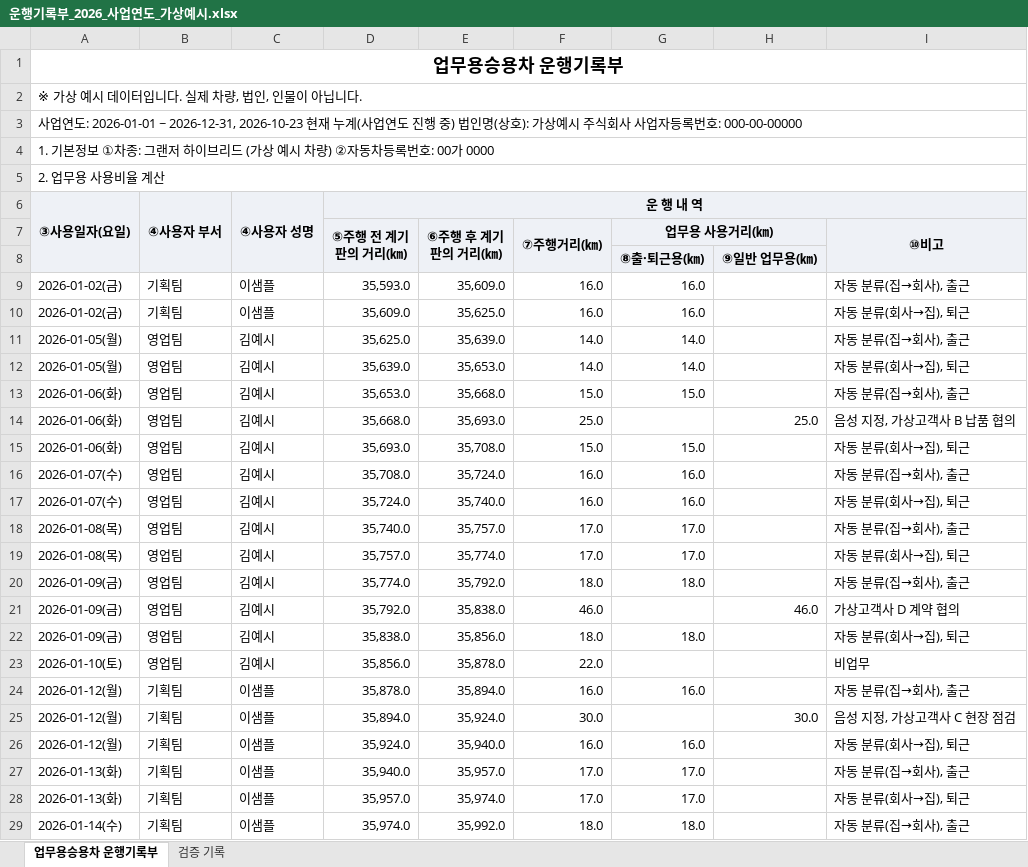
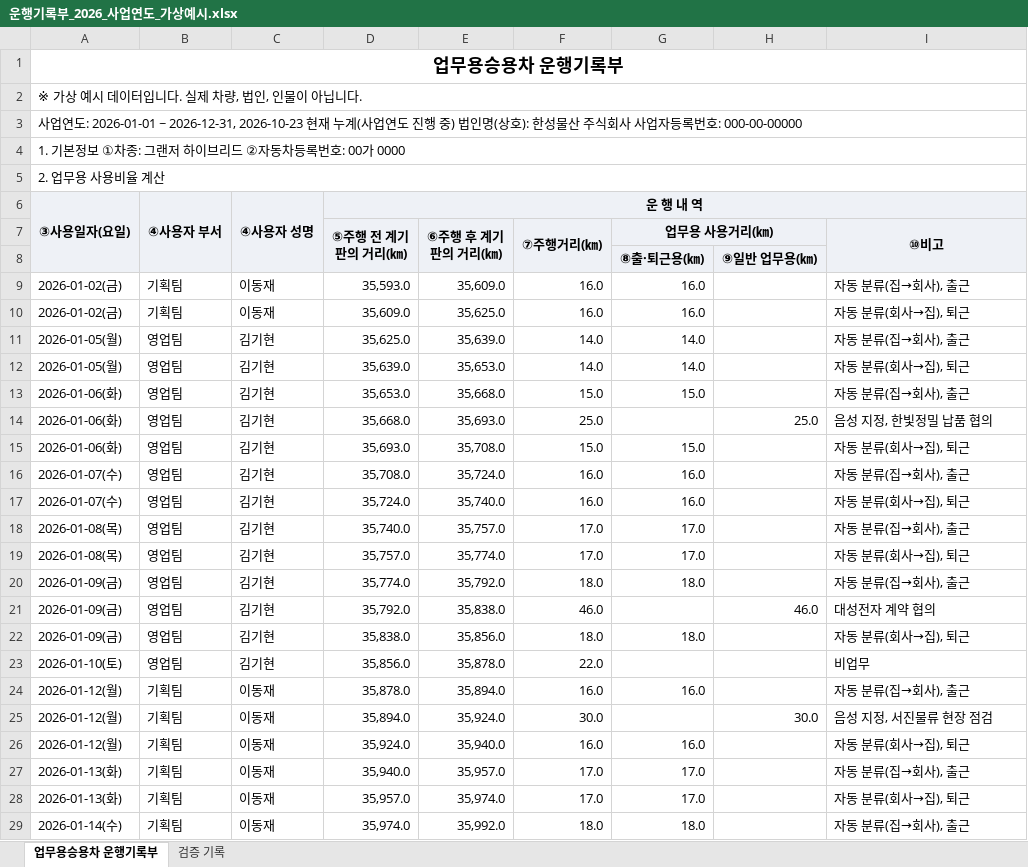
Before and after one commit to autobrief-app/autobrief, an Excel workbook: docs/samples/운행기록부_2026_사업연도_가상예시.xlsx, sheet 업무용승용차 운행기록부, drawn as a sheet; only a part is shown; values as stored, in another font and other column widths than the file's, no borders; the diff covers the shown part only; the diff names each change by its address in the sheet, - before the commit and + after, or states it on an @@ line.

```diff
--- a/docs/samples/운행기록부_2026_사업연도_가상예시.xlsx (sheet 업무용승용차 운행기록부)
+++ b/docs/samples/운행기록부_2026_사업연도_가상예시.xlsx (sheet 업무용승용차 운행기록부)
-A3: …(상호): 가상예시 주식회…
+A3: …(상호): 한성물산 주식회…
-A4: …브리드 (가상 예시 차량) ②자동차…
+A4: …브리드 ②자동차…
-C9:C10: 이샘플
+C9:C10: 이동재
-C11:C23: 김예시
+C11:C23: 김기현
-I14 (⑩비고): 음성 지정, 가상고객사 B 납품 협의
+I14 (⑩비고): 음성 지정, 한빛정밀 납품 협의
-I21 (⑩비고): 가상고객사 D 계약 협의
+I21 (⑩비고): 대성전자 계약 협의
-C24:C29: 이샘플
+C24:C29: 이동재
-I25 (⑩비고): 음성 지정, 가상고객사 C 현장 점검
+I25 (⑩비고): 음성 지정, 서진물류 현장 점검
```
Also changed, not shown: 517 edited cells elsewhere in this sheet, sheet 검증 기록, docs/samples/운행기록부_2026-10_가상예시.xlsx, 22 other files.
